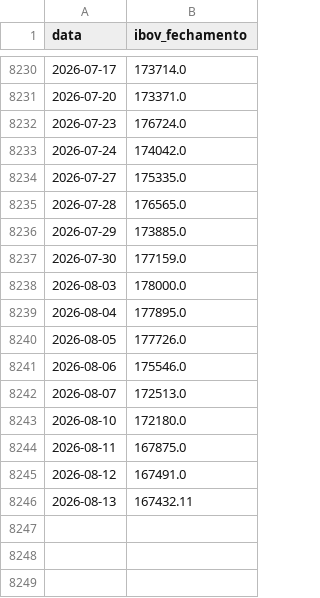
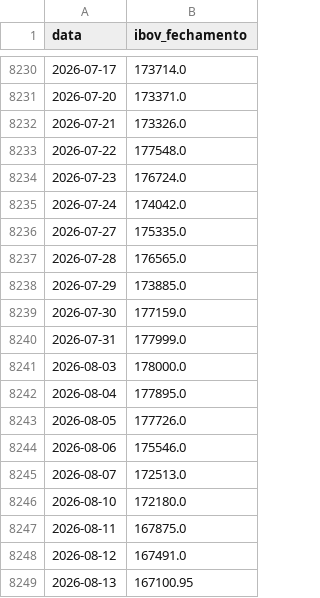
Before and after one commit to PulseDataLabs/PulseWhales, a CSV file: data/yahoo_ibov.csv, drawn as a sheet; only a part is shown, gaps mark what is left out.

```diff
--- a/data/yahoo_ibov.csv
+++ b/data/yahoo_ibov.csv
@@ -8231,2 +8231,4 @@ data,ibov_fechamento
 2026-07-20,173371.0
+2026-07-21,173326.0
+2026-07-22,177548.0
 2026-07-23,176724.0
@@ -8237,2 +8239,3 @@ data,ibov_fechamento
 2026-07-30,177159.0
+2026-07-31,177999.0
 2026-08-03,178000.0
@@ -8245,2 +8248,2 @@ data,ibov_fechamento
 2026-08-12,167491.0
-2026-08-13,167432.11
+2026-08-13,167100.95
```
